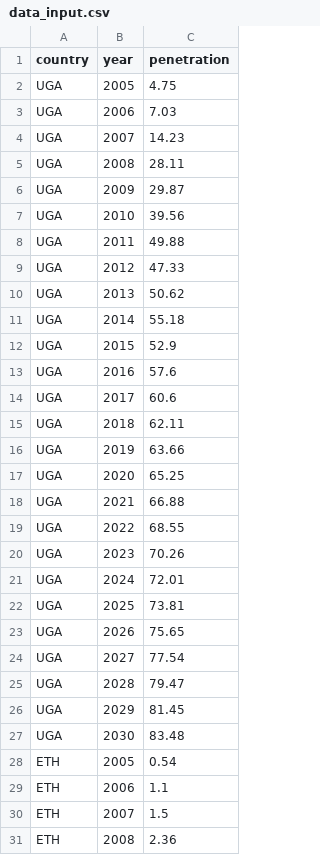
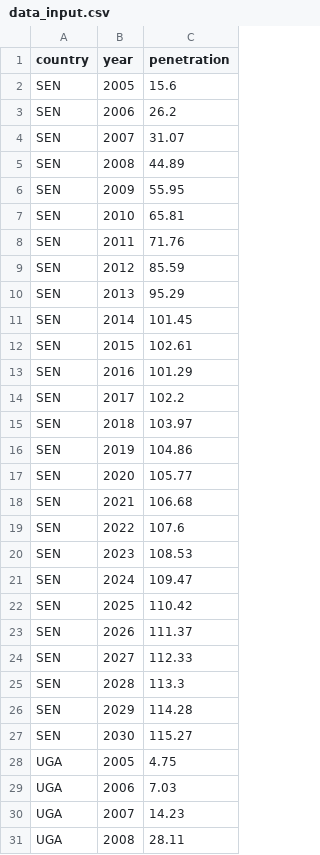
Before and after one commit to edwardoughton/pytal, a CSV file: subscriptions/data_inputs/data_input.csv, drawn as a sheet; only a part is shown; the shorter side is filled out with more unchanged rows; the diff names each change by its address in the sheet, - before the commit and + after, or states it on an @@ line.

Commit message:
Add Senn

```diff
--- a/subscriptions/data_inputs/data_input.csv
+++ b/subscriptions/data_inputs/data_input.csv
+row 2: SEN | 2005 | 15.6
+row 3: SEN | 2006 | 26.2
+row 4: SEN | 2007 | 31.07
+row 5: SEN | 2008 | 44.89
+row 6: SEN | 2009 | 55.95
+row 7: SEN | 2010 | 65.81
+row 8: SEN | 2011 | 71.76
+row 9: SEN | 2012 | 85.59
+row 10: SEN | 2013 | 95.29
+row 11: SEN | 2014 | 101.45
+row 12: SEN | 2015 | 102.61
+row 13: SEN | 2016 | 101.29
+row 14: SEN | 2017 | 102.2
+row 15: SEN | 2018 | 103.97
+row 16: SEN | 2019 | 104.86
+row 17: SEN | 2020 | 105.77
+row 18: SEN | 2021 | 106.68
+row 19: SEN | 2022 | 107.6
+row 20: SEN | 2023 | 108.53
+row 21: SEN | 2024 | 109.47
+row 22: SEN | 2025 | 110.42
+row 23: SEN | 2026 | 111.37
+row 24: SEN | 2027 | 112.33
+row 25: SEN | 2028 | 113.3
+row 26: SEN | 2029 | 114.28
+row 27: SEN | 2030 | 115.27
```
